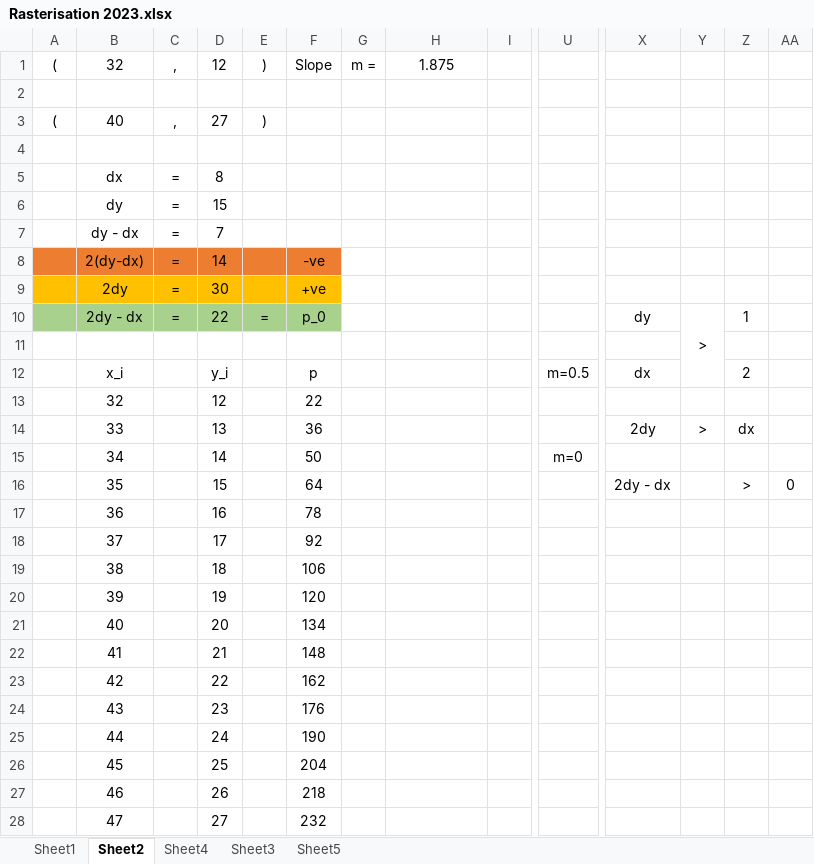
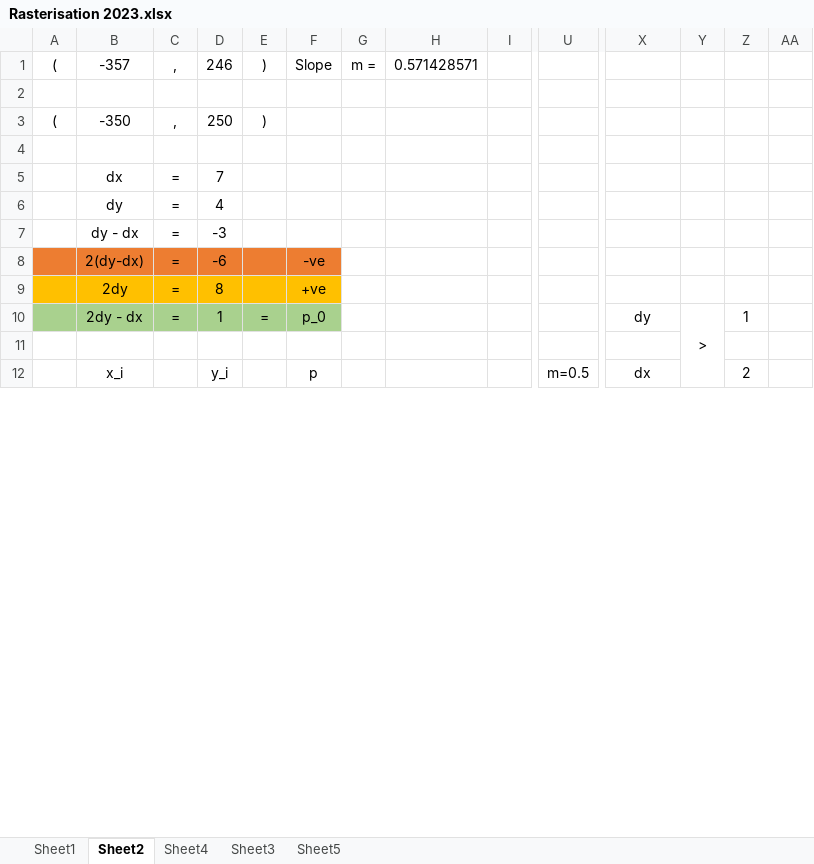
Before and after one commit to Robert-Sheehy/ComputerGraphics, an Excel workbook: Rasterisation 2023.xlsx, sheet Sheet2, drawn as a sheet; only a part is shown, gaps mark what is left out; values as stored, in another font and other column widths than the file's, no borders; charts and pictures not drawn; removed rows and columns are numbered as before the commit, all else as after; rows hold the shown columns only; the diff covers the shown part only; the diff names each change by its address in the sheet, - before the commit and + after, or states it on an @@ line.

```diff
--- a/Rasterisation 2023.xlsx (sheet Sheet2)
+++ b/Rasterisation 2023.xlsx (sheet Sheet2)
-B1: 32
+B1: -357
-D1: 12
+D1: 246
-H1: 1.875
+H1: 0.571428571
-B3: 40
+B3: -350
-D3: 27
+D3: 250
-D5: 8
+D5: 7
-D6: 15
+D6: 4
-D7: 7
+D7: -3
-D8: 14
+D8: -6
-D9: 30
+D9: 8
-D10: 22
+D10: 1
-row 13:  | 32 |  | 12 |  | 22
-row 14:  | 33 |  | 13 |  | 36 |  |  |  |  | 2dy | > | dx
-row 15:  | 34 |  | 14 |  | 50 |  |  |  | m=0
-row 16:  | 35 |  | 15 |  | 64 |  |  |  |  | 2dy - dx |  | > | 0
-row 17:  | 36 |  | 16 |  | 78
-row 18:  | 37 |  | 17 |  | 92
-row 19:  | 38 |  | 18 |  | 106
-row 20:  | 39 |  | 19 |  | 120
-row 21:  | 40 |  | 20 |  | 134
-row 22:  | 41 |  | 21 |  | 148
-row 23:  | 42 |  | 22 |  | 162
-row 24:  | 43 |  | 23 |  | 176
-row 25:  | 44 |  | 24 |  | 190
-row 26:  | 45 |  | 25 |  | 204
-row 27:  | 46 |  | 26 |  | 218
-row 28:  | 47 |  | 27 |  | 232
```
Also changed, not shown: 54 added rows and 38 removed rows elsewhere in this sheet, sheet Sheet4, 1 other file.
